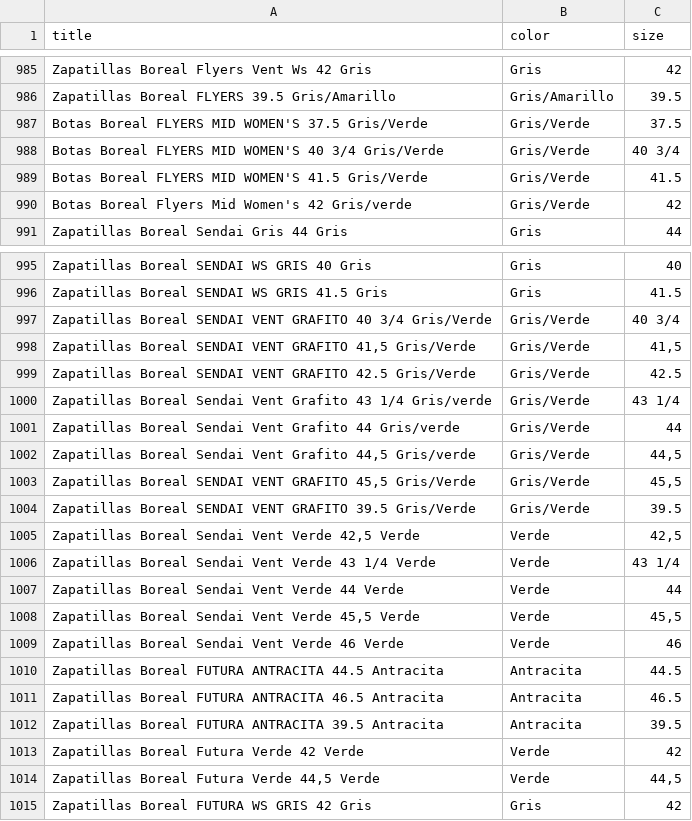
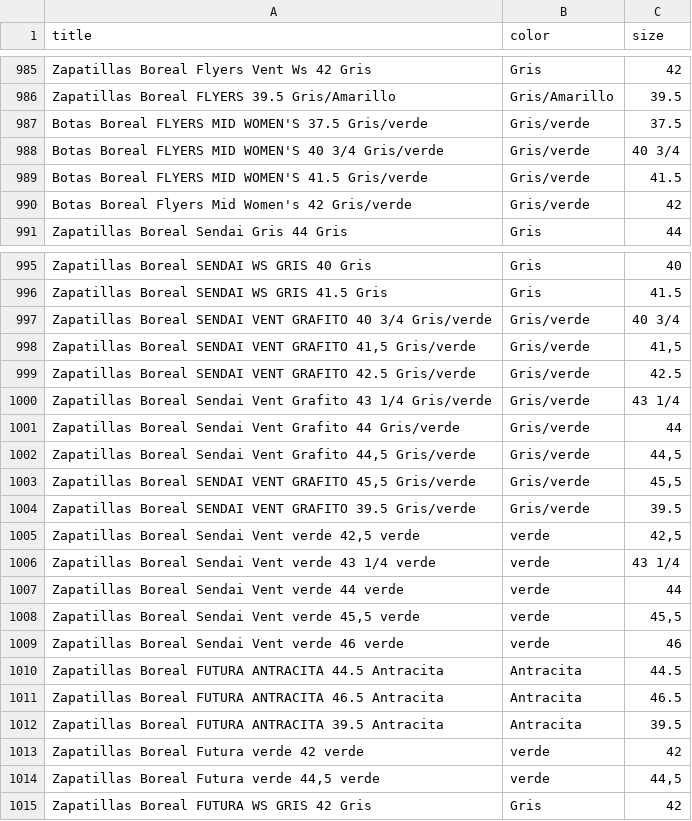
Before and after one commit to irg1008/Yoda-NER, a CSV file: flair/data/features.csv, drawn as a sheet; only a part is shown, gaps mark what is left out; the diff covers the shown part only.

```diff
--- a/flair/data/features.csv
+++ b/flair/data/features.csv
@@ -986,6 +986,6 @@ Zapatillas Boreal Flyers Vent Ws 42 Gris,Gris,42
 Zapatillas Boreal FLYERS 39.5 Gris/Amarillo,Gris/Amarillo,39.5
-Botas Boreal FLYERS MID WOMEN'S 37.5 Gris/Verde,Gris/Verde,37.5
-Botas Boreal FLYERS MID WOMEN'S 40 3/4 Gris/Verde,Gris/Verde,40 3/4
-Botas Boreal FLYERS MID WOMEN'S 41.5 Gris/Verde,Gris/Verde,41.5
-Botas Boreal Flyers Mid Women's 42 Gris/verde,Gris/Verde,42
+Botas Boreal FLYERS MID WOMEN'S 37.5 Gris/verde,Gris/verde,37.5
+Botas Boreal FLYERS MID WOMEN'S 40 3/4 Gris/verde,Gris/verde,40 3/4
+Botas Boreal FLYERS MID WOMEN'S 41.5 Gris/verde,Gris/verde,41.5
+Botas Boreal Flyers Mid Women's 42 Gris/verde,Gris/verde,42
 Zapatillas Boreal Sendai Gris 44 Gris,Gris,44
@@ -996,15 +996,15 @@ Zapatillas Boreal SENDAI WS GRIS 40 Gris,Gris,40
 Zapatillas Boreal SENDAI WS GRIS 41.5 Gris,Gris,41.5
-Zapatillas Boreal SENDAI VENT GRAFITO 40 3/4 Gris/Verde,Gris/Verde,40 3/4
-"Zapatillas Boreal SENDAI VENT GRAFITO 41,5 Gris/Verde",Gris/Verde,"41,5"
-Zapatillas Boreal SENDAI VENT GRAFITO 42.5 Gris/Verde,Gris/Verde,42.5
-Zapatillas Boreal Sendai Vent Grafito 43 1/4 Gris/verde,Gris/Verde,43 1/4
-Zapatillas Boreal Sendai Vent Grafito 44 Gris/verde,Gris/Verde,44
-"Zapatillas Boreal Sendai Vent Grafito 44,5 Gris/verde",Gris/Verde,"44,5"
-"Zapatillas Boreal SENDAI VENT GRAFITO 45,5 Gris/Verde",Gris/Verde,"45,5"
-Zapatillas Boreal SENDAI VENT GRAFITO 39.5 Gris/Verde,Gris/Verde,39.5
-"Zapatillas Boreal Sendai Vent Verde 42,5 Verde",Verde,"42,5"
-Zapatillas Boreal Sendai Vent Verde 43 1/4 Verde,Verde,43 1/4
-Zapatillas Boreal Sendai Vent Verde 44 Verde,Verde,44
-"Zapatillas Boreal Sendai Vent Verde 45,5 Verde",Verde,"45,5"
-Zapatillas Boreal Sendai Vent Verde 46 Verde,Verde,46
+Zapatillas Boreal SENDAI VENT GRAFITO 40 3/4 Gris/verde,Gris/verde,40 3/4
+"Zapatillas Boreal SENDAI VENT GRAFITO 41,5 Gris/verde",Gris/verde,"41,5"
+Zapatillas Boreal SENDAI VENT GRAFITO 42.5 Gris/verde,Gris/verde,42.5
+Zapatillas Boreal Sendai Vent Grafito 43 1/4 Gris/verde,Gris/verde,43 1/4
+Zapatillas Boreal Sendai Vent Grafito 44 Gris/verde,Gris/verde,44
+"Zapatillas Boreal Sendai Vent Grafito 44,5 Gris/verde",Gris/verde,"44,5"
+"Zapatillas Boreal SENDAI VENT GRAFITO 45,5 Gris/verde",Gris/verde,"45,5"
+Zapatillas Boreal SENDAI VENT GRAFITO 39.5 Gris/verde,Gris/verde,39.5
+"Zapatillas Boreal Sendai Vent verde 42,5 verde",verde,"42,5"
+Zapatillas Boreal Sendai Vent verde 43 1/4 verde,verde,43 1/4
+Zapatillas Boreal Sendai Vent verde 44 verde,verde,44
+"Zapatillas Boreal Sendai Vent verde 45,5 verde",verde,"45,5"
+Zapatillas Boreal Sendai Vent verde 46 verde,verde,46
 Zapatillas Boreal FUTURA ANTRACITA 44.5 Antracita,Antracita,44.5
@@ -1012,4 +1012,4 @@ Zapatillas Boreal FUTURA ANTRACITA 46.5 Antracita,Antracita,46.5
 Zapatillas Boreal FUTURA ANTRACITA 39.5 Antracita,Antracita,39.5
-Zapatillas Boreal Futura Verde 42 Verde,Verde,42
-"Zapatillas Boreal Futura Verde 44,5 Verde",Verde,"44,5"
+Zapatillas Boreal Futura verde 42 verde,verde,42
+"Zapatillas Boreal Futura verde 44,5 verde",verde,"44,5"
 Zapatillas Boreal FUTURA WS GRIS 42 Gris,Gris,42
```
Also changed, not shown: 24 edited cells elsewhere in this file, flair/data/splits/test.csv, flair/data/splits/train.csv, 7 other files.
